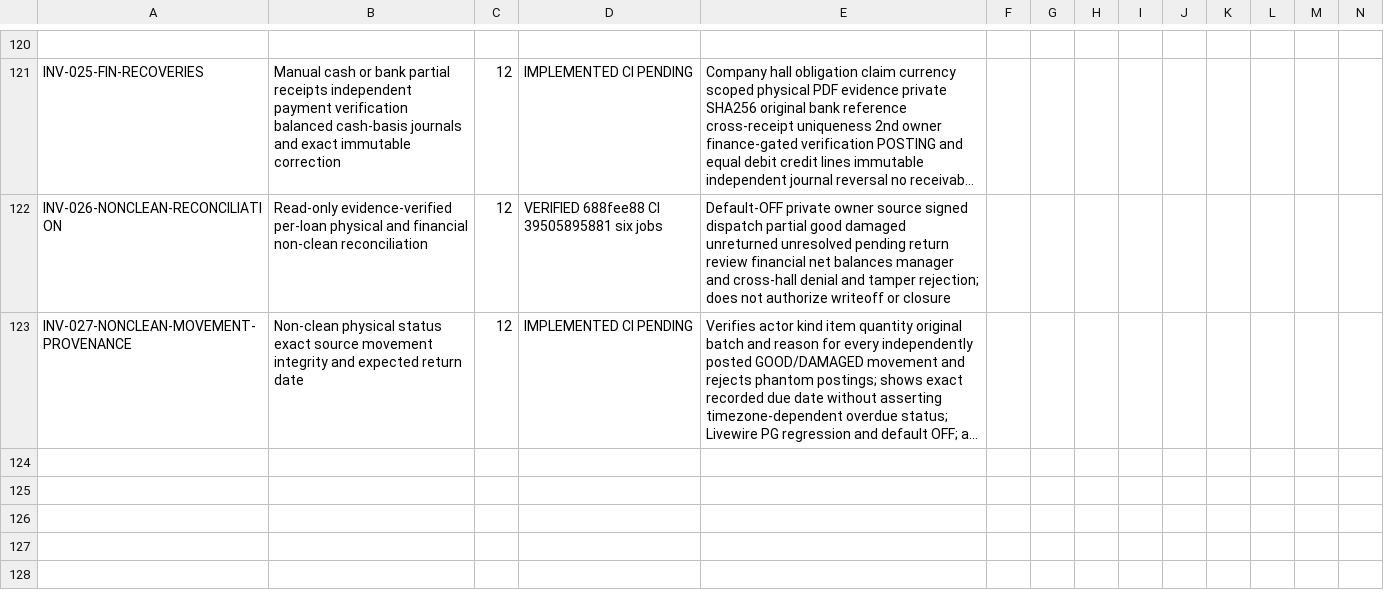
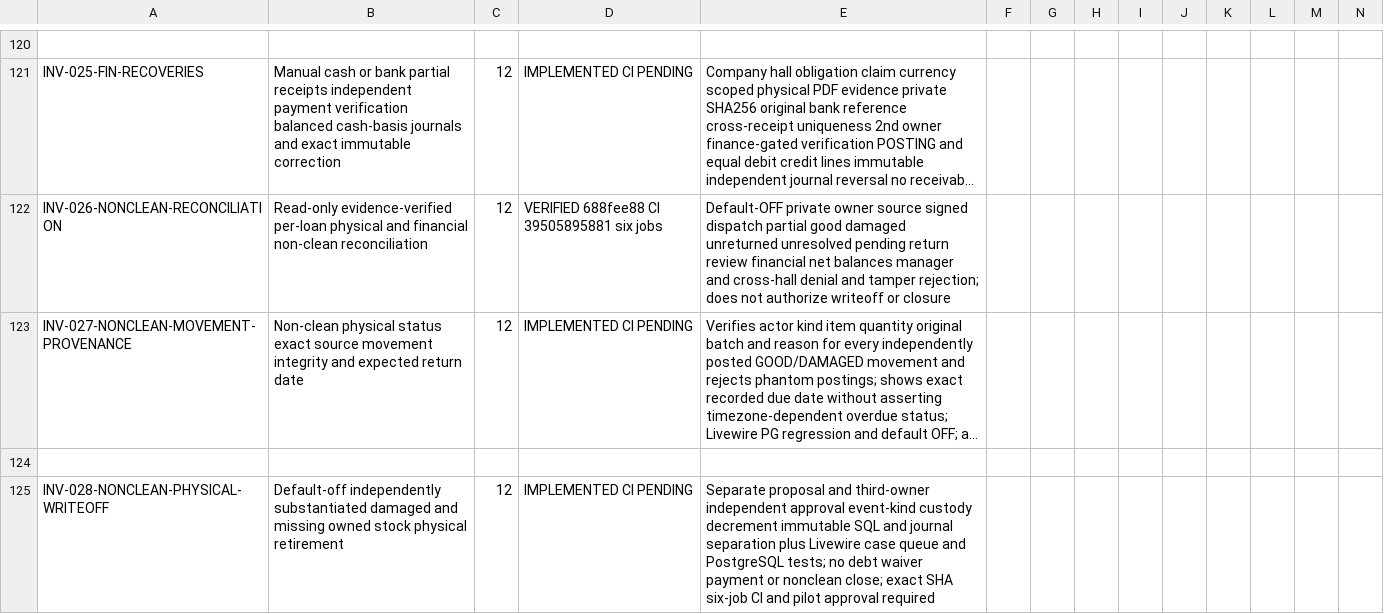
Before and after one commit to yasirskhan/Zargul-Silver-Marquee, a CSV file: docs/FEATURE_REGISTER.csv, drawn as a sheet; only a part is shown, gaps mark what is left out; long unchanged cells end in …; rows hold the shown columns only; the diff names each change by its address in the sheet, - before the commit and + after, or states it on an @@ line.

Commit message:
Phase 12: regression for damaged and missing owned write-offs with truthful registers

```diff
--- a/docs/FEATURE_REGISTER.csv
+++ b/docs/FEATURE_REGISTER.csv
+row 124: (empty)
+row 125: INV-028-NONCLEAN-PHYSICAL-WRITEOFF | Default-off independently substantiated damaged and missing owned stock physical retirement | 12 | IMPLEMENTED CI PENDING | Separate proposal and third-owner independent approval event-kind custody decrement immutable SQL and journal separation plus Livewire case queue and PostgreSQL tests; no debt waiver payment or nonclean close; exact SHA six-job CI and pilot approval required
```
Also changed, not shown: 3 other files.
